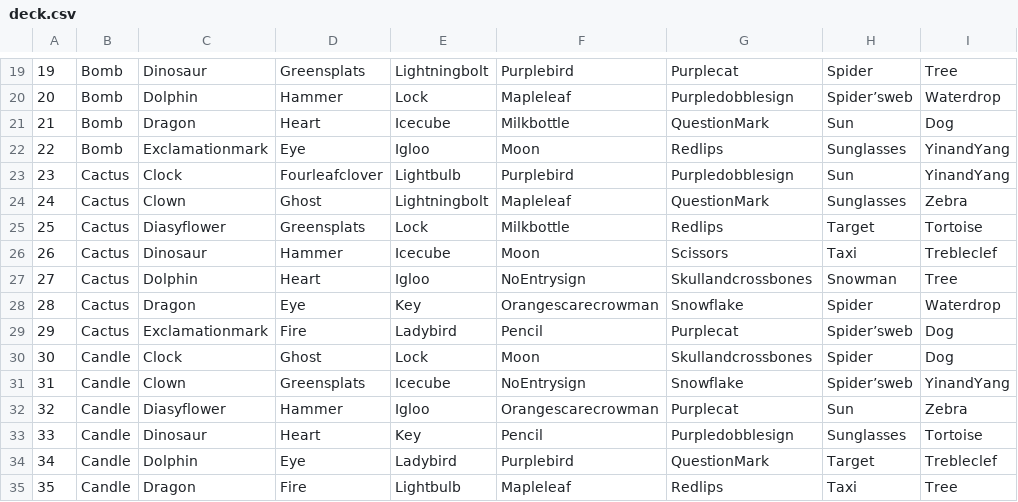
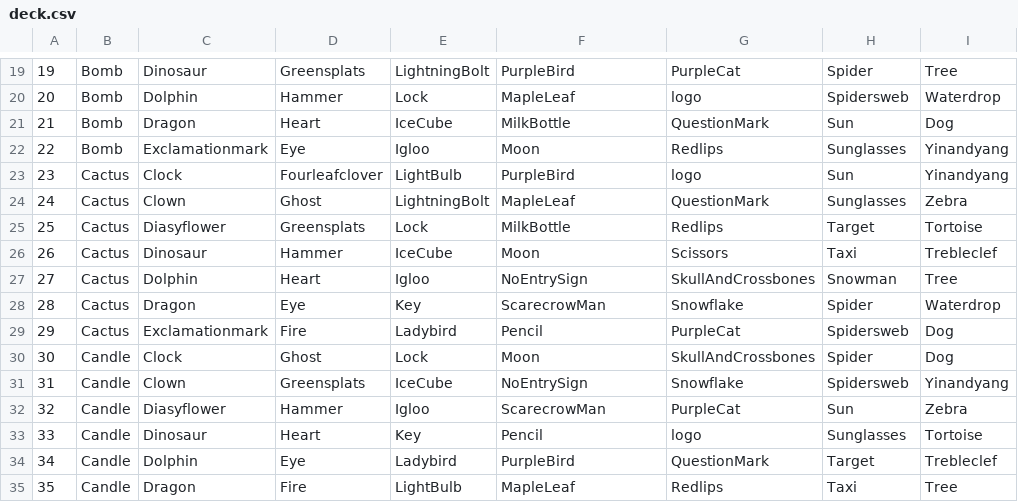
Before and after one commit to LeonelCamposM/Spot-It, a CSV file: scripts/deck.csv, drawn as a sheet; only a part is shown, gaps mark what is left out; the diff covers the shown part only.

```diff
--- a/scripts/deck.csv
+++ b/scripts/deck.csv
@@ -19,17 +19,17 @@
-19,Bomb,Dinosaur,Greensplats,Lightningbolt,Purplebird,Purplecat,Spider,Tree
-20,Bomb,Dolphin,Hammer,Lock,Mapleleaf,Purpledobblesign,Spider’sweb,Waterdrop
-21,Bomb,Dragon,Heart,Icecube,Milkbottle,QuestionMark,Sun,Dog
-22,Bomb,Exclamationmark,Eye,Igloo,Moon,Redlips,Sunglasses,YinandYang
-23,Cactus,Clock,Fourleafclover,Lightbulb,Purplebird,Purpledobblesign,Sun,YinandYang
-24,Cactus,Clown,Ghost,Lightningbolt,Mapleleaf,QuestionMark,Sunglasses,Zebra
-25,Cactus,Diasyflower,Greensplats,Lock,Milkbottle,Redlips,Target,Tortoise
-26,Cactus,Dinosaur,Hammer,Icecube,Moon,Scissors,Taxi,Trebleclef
-27,Cactus,Dolphin,Heart,Igloo,NoEntrysign,Skullandcrossbones,Snowman,Tree
-28,Cactus,Dragon,Eye,Key,Orangescarecrowman,Snowflake,Spider,Waterdrop
-29,Cactus,Exclamationmark,Fire,Ladybird,Pencil,Purplecat,Spider’sweb,Dog
-30,Candle,Clock,Ghost,Lock,Moon,Skullandcrossbones,Spider,Dog
-31,Candle,Clown,Greensplats,Icecube,NoEntrysign,Snowflake,Spider’sweb,YinandYang
-32,Candle,Diasyflower,Hammer,Igloo,Orangescarecrowman,Purplecat,Sun,Zebra
-33,Candle,Dinosaur,Heart,Key,Pencil,Purpledobblesign,Sunglasses,Tortoise
-34,Candle,Dolphin,Eye,Ladybird,Purplebird,QuestionMark,Target,Trebleclef
-35,Candle,Dragon,Fire,Lightbulb,Mapleleaf,Redlips,Taxi,Tree
+19,Bomb,Dinosaur,Greensplats,LightningBolt,PurpleBird,PurpleCat,Spider,Tree
+20,Bomb,Dolphin,Hammer,Lock,MapleLeaf,logo,Spidersweb,Waterdrop
+21,Bomb,Dragon,Heart,IceCube,MilkBottle,QuestionMark,Sun,Dog
+22,Bomb,Exclamationmark,Eye,Igloo,Moon,Redlips,Sunglasses,Yinandyang
+23,Cactus,Clock,Fourleafclover,LightBulb,PurpleBird,logo,Sun,Yinandyang
+24,Cactus,Clown,Ghost,LightningBolt,MapleLeaf,QuestionMark,Sunglasses,Zebra
+25,Cactus,Diasyflower,Greensplats,Lock,MilkBottle,Redlips,Target,Tortoise
+26,Cactus,Dinosaur,Hammer,IceCube,Moon,Scissors,Taxi,Trebleclef
+27,Cactus,Dolphin,Heart,Igloo,NoEntrySign,SkullAndCrossbones,Snowman,Tree
+28,Cactus,Dragon,Eye,Key,ScarecrowMan,Snowflake,Spider,Waterdrop
+29,Cactus,Exclamationmark,Fire,Ladybird,Pencil,PurpleCat,Spidersweb,Dog
+30,Candle,Clock,Ghost,Lock,Moon,SkullAndCrossbones,Spider,Dog
+31,Candle,Clown,Greensplats,IceCube,NoEntrySign,Snowflake,Spidersweb,Yinandyang
+32,Candle,Diasyflower,Hammer,Igloo,ScarecrowMan,PurpleCat,Sun,Zebra
+33,Candle,Dinosaur,Heart,Key,Pencil,logo,Sunglasses,Tortoise
+34,Candle,Dolphin,Eye,Ladybird,PurpleBird,QuestionMark,Target,Trebleclef
+35,Candle,Dragon,Fire,LightBulb,MapleLeaf,Redlips,Taxi,Tree
```
Also changed, not shown: 71 edited cells elsewhere in this file, 18 other files.
